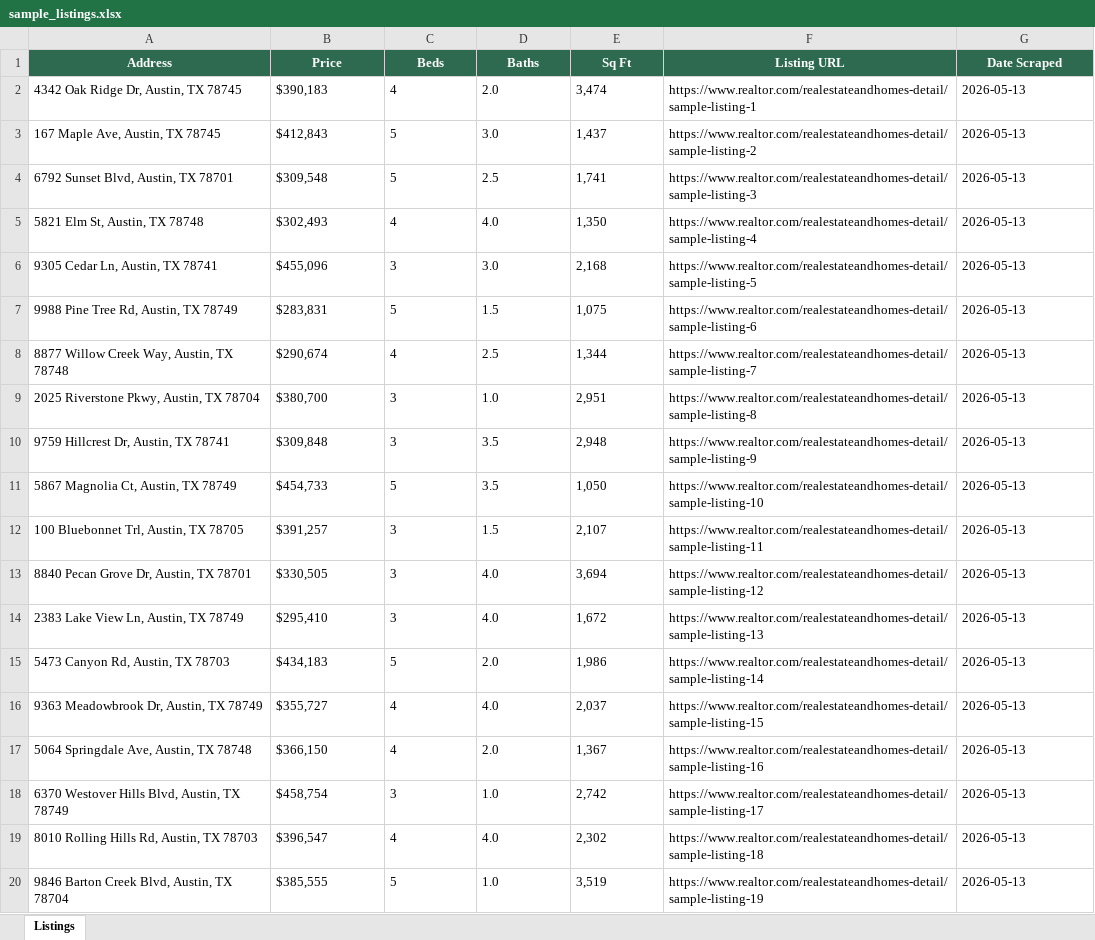
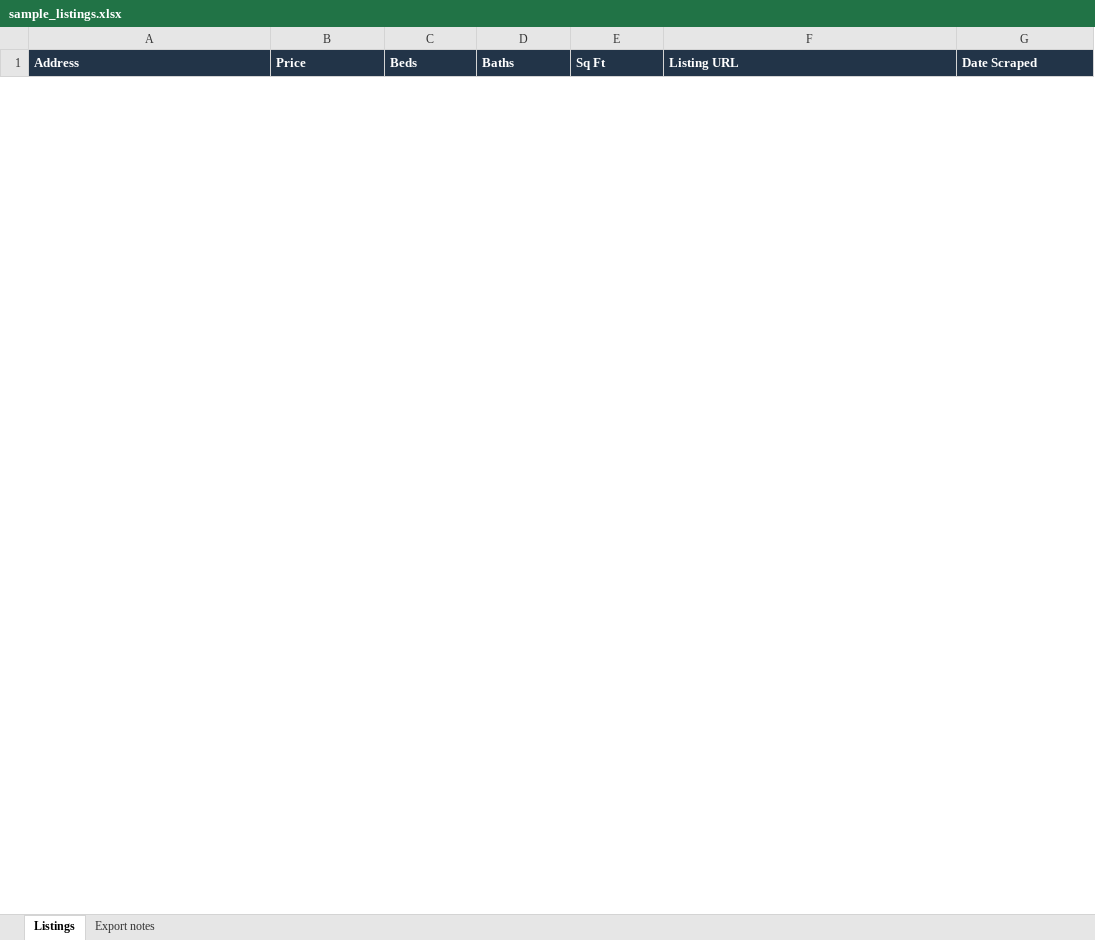
Before and after one commit to Tuff-Tech-coder/Real-Estate-Listings-Scraper, an Excel workbook: sample_listings.xlsx, sheet Listings, drawn as a sheet; only a part is shown; values as stored, in another font and other column widths than the file's, no borders; removed rows and columns are numbered as before the commit, all else as after; the diff covers the shown part only; the diff names each change by its address in the sheet, - before the commit and + after, or states it on an @@ line.

```diff
--- a/sample_listings.xlsx (sheet Listings)
+++ b/sample_listings.xlsx (sheet Listings)
+sheet tab: Export notes
@@ A1:G1 fill: #2D6A4F → #223448, alignment: center → left @@
-row 2: 4342 Oak Ridge Dr, Austin, TX 78745 | $390,183 | 4 | 2.0 | 3,474 | https://www.realtor.com/realestateandhomes-detail/sample-listing-1 | 2026-05-13
-row 3: 167 Maple Ave, Austin, TX 78745 | $412,843 | 5 | 3.0 | 1,437 | https://www.realtor.com/realestateandhomes-detail/sample-listing-2 | 2026-05-13
-row 4: 6792 Sunset Blvd, Austin, TX 78701 | $309,548 | 5 | 2.5 | 1,741 | https://www.realtor.com/realestateandhomes-detail/sample-listing-3 | 2026-05-13
-row 5: 5821 Elm St, Austin, TX 78748 | $302,493 | 4 | 4.0 | 1,350 | https://www.realtor.com/realestateandhomes-detail/sample-listing-4 | 2026-05-13
-row 6: 9305 Cedar Ln, Austin, TX 78741 | $455,096 | 3 | 3.0 | 2,168 | https://www.realtor.com/realestateandhomes-detail/sample-listing-5 | 2026-05-13
-row 7: 9988 Pine Tree Rd, Austin, TX 78749 | $283,831 | 5 | 1.5 | 1,075 | https://www.realtor.com/realestateandhomes-detail/sample-listing-6 | 2026-05-13
-row 8: 8877 Willow Creek Way, Austin, TX 78748 | $290,674 | 4 | 2.5 | 1,344 | https://www.realtor.com/realestateandhomes-detail/sample-listing-7 | 2026-05-13
-row 9: 2025 Riverstone Pkwy, Austin, TX 78704 | $380,700 | 3 | 1.0 | 2,951 | https://www.realtor.com/realestateandhomes-detail/sample-listing-8 | 2026-05-13
-row 10: 9759 Hillcrest Dr, Austin, TX 78741 | $309,848 | 3 | 3.5 | 2,948 | https://www.realtor.com/realestateandhomes-detail/sample-listing-9 | 2026-05-13
-row 11: 5867 Magnolia Ct, Austin, TX 78749 | $454,733 | 5 | 3.5 | 1,050 | https://www.realtor.com/realestateandhomes-detail/sample-listing-10 | 2026-05-13
-row 12: 100 Bluebonnet Trl, Austin, TX 78705 | $391,257 | 3 | 1.5 | 2,107 | https://www.realtor.com/realestateandhomes-detail/sample-listing-11 | 2026-05-13
-row 13: 8840 Pecan Grove Dr, Austin, TX 78701 | $330,505 | 3 | 4.0 | 3,694 | https://www.realtor.com/realestateandhomes-detail/sample-listing-12 | 2026-05-13
-row 14: 2383 Lake View Ln, Austin, TX 78749 | $295,410 | 3 | 4.0 | 1,672 | https://www.realtor.com/realestateandhomes-detail/sample-listing-13 | 2026-05-13
-row 15: 5473 Canyon Rd, Austin, TX 78703 | $434,183 | 5 | 2.0 | 1,986 | https://www.realtor.com/realestateandhomes-detail/sample-listing-14 | 2026-05-13
-row 16: 9363 Meadowbrook Dr, Austin, TX 78749 | $355,727 | 4 | 4.0 | 2,037 | https://www.realtor.com/realestateandhomes-detail/sample-listing-15 | 2026-05-13
-row 17: 5064 Springdale Ave, Austin, TX 78748 | $366,150 | 4 | 2.0 | 1,367 | https://www.realtor.com/realestateandhomes-detail/sample-listing-16 | 2026-05-13
-row 18: 6370 Westover Hills Blvd, Austin, TX 78749 | $458,754 | 3 | 1.0 | 2,742 | https://www.realtor.com/realestateandhomes-detail/sample-listing-17 | 2026-05-13
-row 19: 8010 Rolling Hills Rd, Austin, TX 78703 | $396,547 | 4 | 4.0 | 2,302 | https://www.realtor.com/realestateandhomes-detail/sample-listing-18 | 2026-05-13
-row 20: 9846 Barton Creek Blvd, Austin, TX 78704 | $385,555 | 5 | 1.0 | 3,519 | https://www.realtor.com/realestateandhomes-detail/sample-listing-19 | 2026-05-13
```
Also changed, not shown: 25 added rows and 6 removed rows elsewhere in this sheet, 22 other files.
